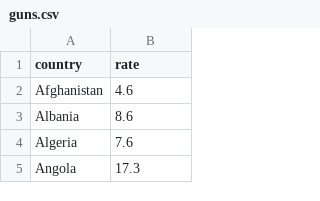
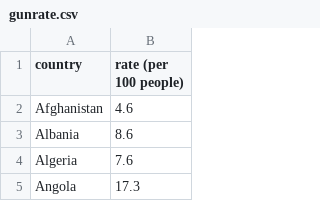
Before and after one commit to SmileWorks/Test, a CSV file: data/gunrate.csv (was data/guns.csv), drawn as a sheet; only a part is shown.

Commit message:
fixed and separated some data

```diff
--- a/data/guns.csv
+++ b/data/gunrate.csv
@@ -1,2 +1,2 @@
-country,rate
+country,rate (per 100 people)
 Afghanistan,4.6
```
Also changed, not shown: 6 other files.
